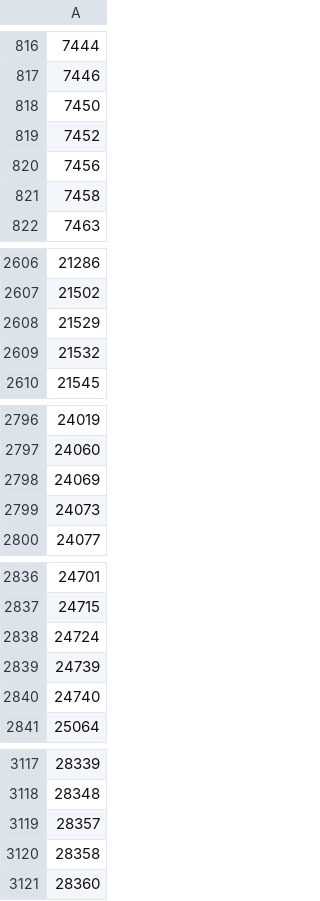
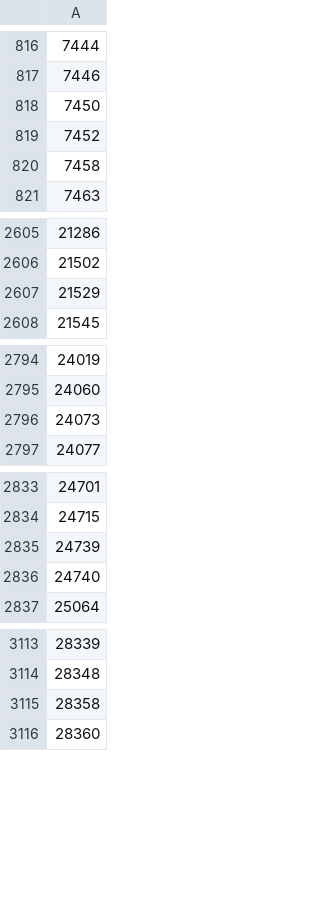
Before and after one commit to coopersigrist/SunSight, a CSV file: Data/Clean_Data/zips.csv, drawn as a sheet; only a part is shown, gaps mark what is left out; the diff covers the shown part only; the diff names each change by its address in the sheet, - before the commit and + after, or states it on an @@ line.

```diff
--- a/Data/Clean_Data/zips.csv
+++ b/Data/Clean_Data/zips.csv
-row 820: 7456
-row 2609: 21532
-row 2798: 24069
-row 2838: 24724
-row 3119: 28357
```
Also changed, not shown: 10 removed rows elsewhere in this file, Data/Clean_Data/census_by_zip.csv, 7 other files.
